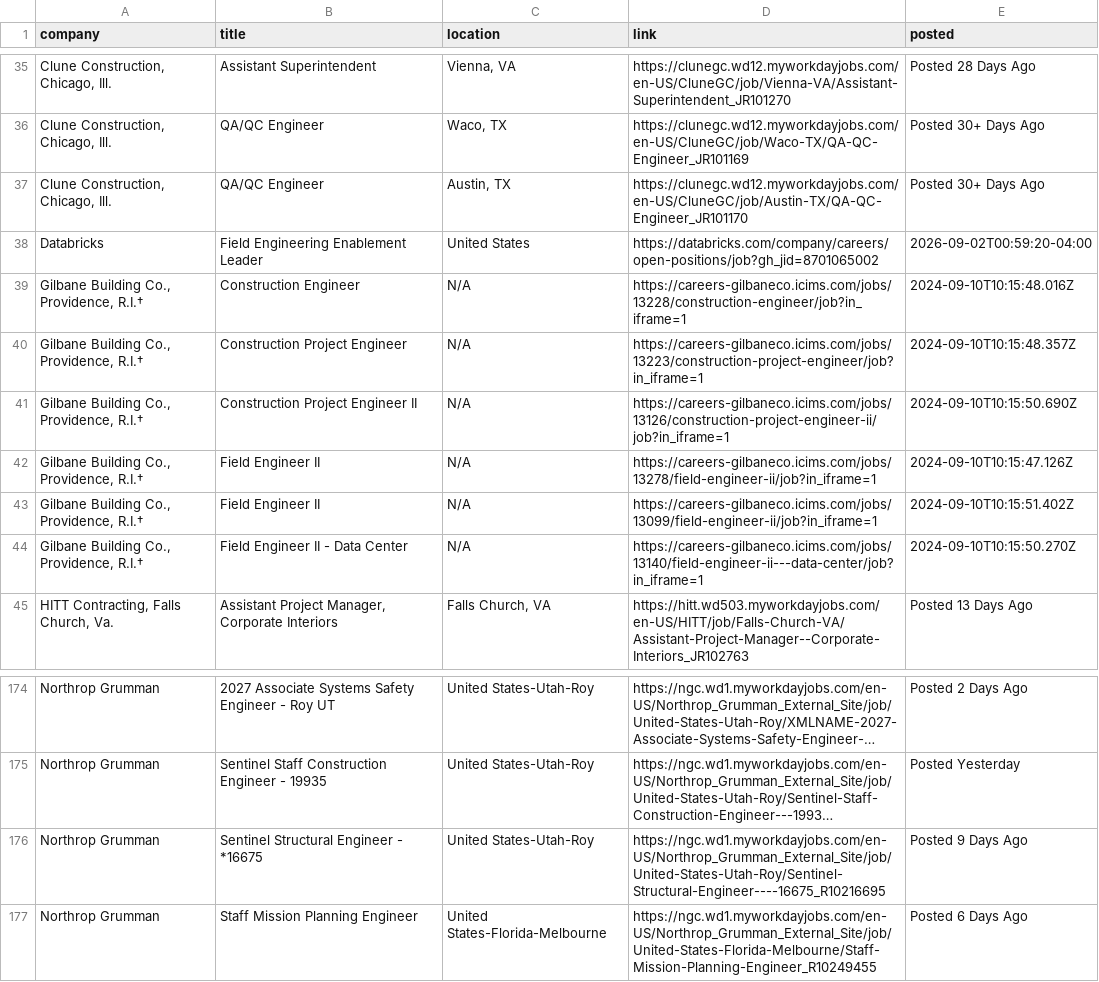
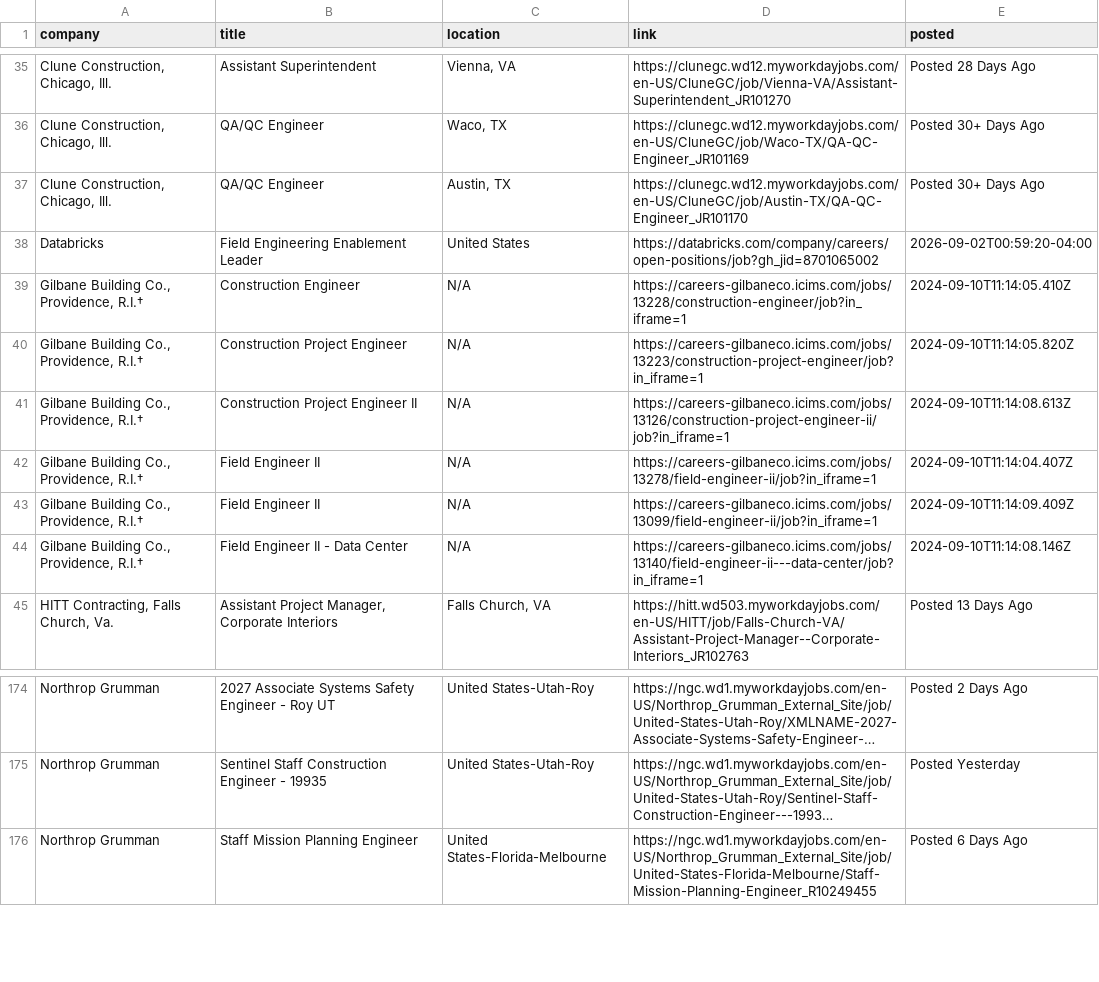
Before and after one commit to sandeepreddy46-max/Jobscrapper, a CSV file: current_jobs.csv, drawn as a sheet; only a part is shown, gaps mark what is left out; long unchanged cells end in …; the diff names each change by its address in the sheet, - before the commit and + after, or states it on an @@ line.

```diff
--- a/current_jobs.csv
+++ b/current_jobs.csv
-E39 (posted): 2024-09-10T10:15:48.016Z
+E39 (posted): 2024-09-10T11:14:05.410Z
-E40 (posted): 2024-09-10T10:15:48.357Z
+E40 (posted): 2024-09-10T11:14:05.820Z
-E41 (posted): 2024-09-10T10:15:50.690Z
+E41 (posted): 2024-09-10T11:14:08.613Z
-E42 (posted): 2024-09-10T10:15:47.126Z
+E42 (posted): 2024-09-10T11:14:04.407Z
-E43 (posted): 2024-09-10T10:15:51.402Z
+E43 (posted): 2024-09-10T11:14:09.409Z
-E44 (posted): 2024-09-10T10:15:50.270Z
+E44 (posted): 2024-09-10T11:14:08.146Z
-row 176: Northrop Grumman | Sentinel Structural Engineer - *16675 | United States-Utah-Roy | https://ngc.wd1.myworkdayjobs.com/en-US/Northrop_Grumman_External_Site/job/United-States-Utah-Roy/Sentinel-Structural-Engineer----16675_R10216695 | Posted 9 Days Ago
```
Also changed, not shown: source_health.csv.
